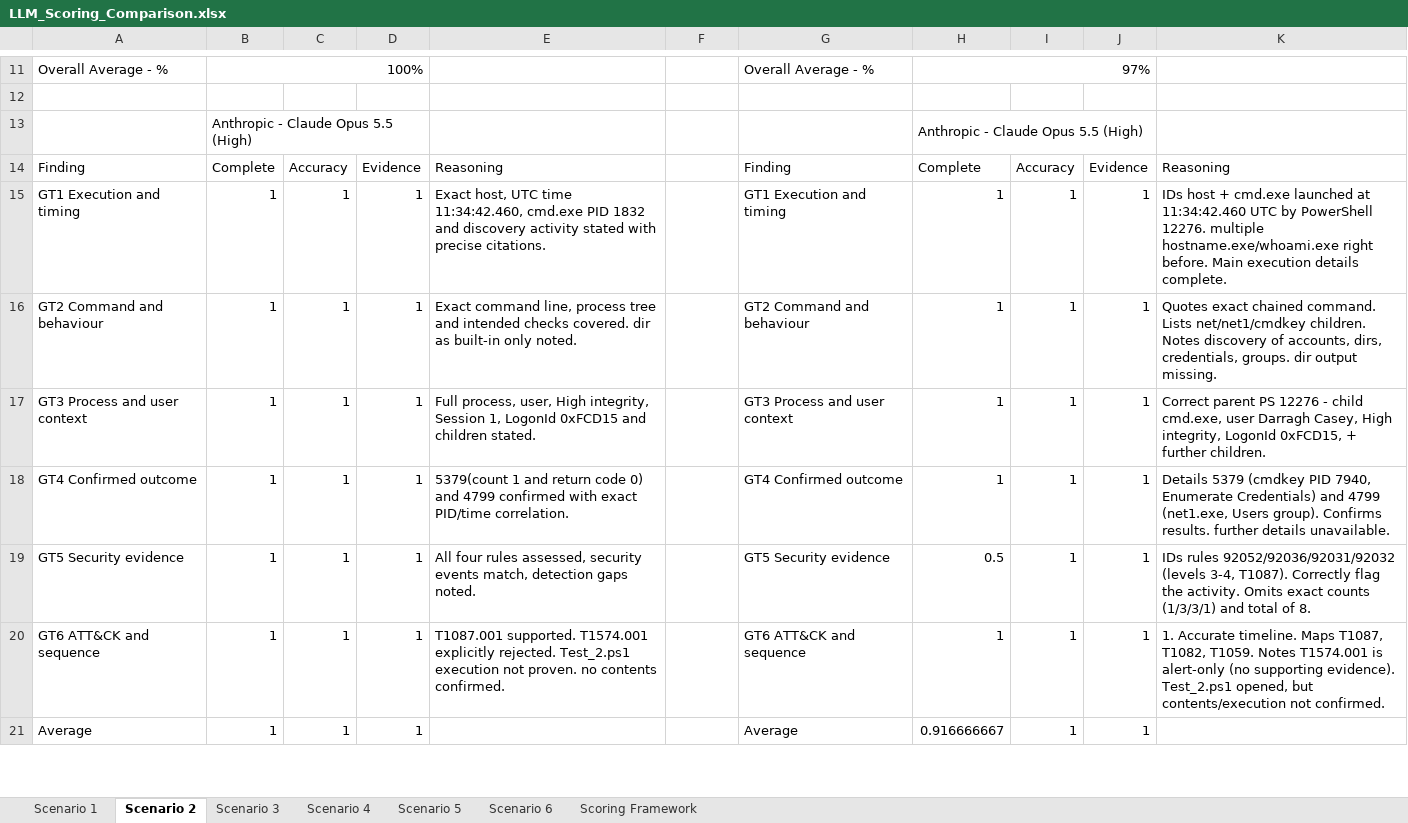
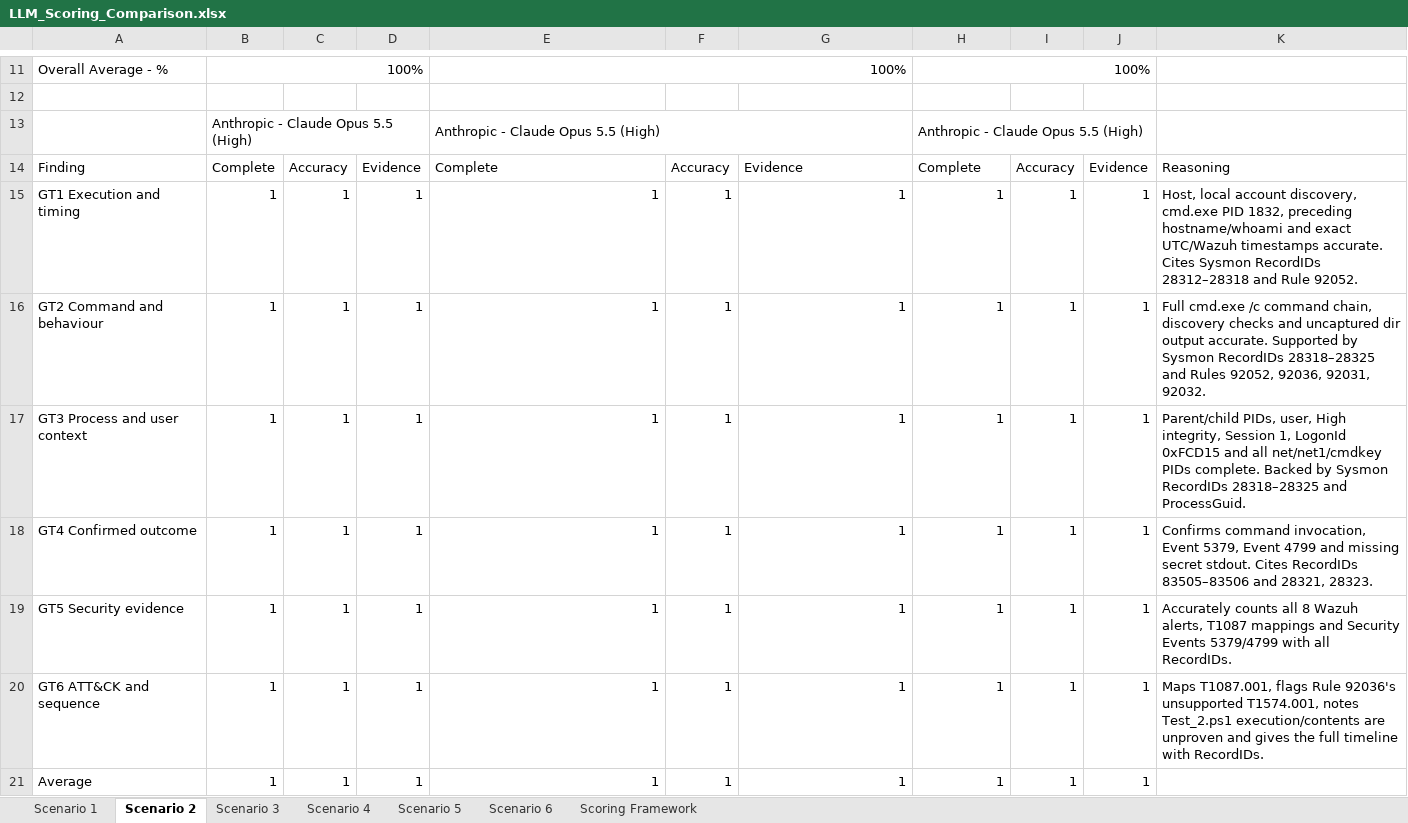
Before and after one commit to DC24ACA/applied-research-project, an Excel workbook: Applied-Research Project/06-LLM-Investigation/05_Comparison/LLM_Scoring_Comparison.xlsx, sheet Scenario 2, drawn as a sheet; only a part is shown, gaps mark what is left out; values as stored, in another font and other column widths than the file's, no cell formats; conditional formats not drawn; the diff covers the shown part only; the diff names each change by its address in the sheet, - before the commit and + after, or states it on an @@ line.

Commit message:
Updated LLM Scoring Comparison with Gemini LLM scoring and final adjudicated scores for scenario 2

```diff
--- a/Applied-Research Project/06-LLM-Investigation/05_Comparison/LLM_Scoring_Comparison.xlsx (sheet Scenario 2)
+++ b/Applied-Research Project/06-LLM-Investigation/05_Comparison/LLM_Scoring_Comparison.xlsx (sheet Scenario 2)
-E11: (empty)
+E11: 100%
+E11:G11 merged
-G11: Overall Average - %
+G11: (empty)
-H11: 97%
+H11: 100%
-E13: (empty)
+E13: Anthropic - Claude Opus 5.5 (High)
+E13:G13 merged
-E14: Reasoning
+E14: Complete
-F14: (empty)
+F14: Accuracy
-G14: Finding
+G14: Evidence
-E15: Exact host, UTC time 11:34:42.460, cmd.exe PID 1832 and discovery activity stated with precise citations.
+E15: 1
-F15:F21: (empty)
+F15:F21: 1
-G15: GT1 Execution and timing
+G15: 1
-K15: IDs host + cmd.exe launched at 11:34:42.460 UTC by PowerShell 12276. multiple hostname.exe/whoami.exe right before. Main execution details complete.
+K15: Host, local account discovery, cmd.exe PID 1832, preceding hostname/whoami and exact UTC/Wazuh timestamps accurate. Cites Sysmon RecordIDs 28312–28318 and Rule 92052.
-E16: Exact command line, process tree and intended checks covered. dir as built-in only noted.
+E16: 1
-G16: GT2 Command and behaviour
+G16: 1
-K16: Quotes exact chained command. Lists net/net1/cmdkey children. Notes discovery of accounts, dirs, credentials, groups. dir output missing.
+K16: Full cmd.exe /c command chain, discovery checks and uncaptured dir output accurate. Supported by Sysmon RecordIDs 28318–28325 and Rules 92052, 92036, 92031, 92032.
-E17: Full process, user, High integrity, Session 1, LogonId 0xFCD15 and children stated.
+E17: 1
-G17: GT3 Process and user context
+G17: 1
-K17: Correct parent PS 12276 - child cmd.exe, user Darragh Casey, High integrity, LogonId 0xFCD15, + further children.
+K17: Parent/child PIDs, user, High integrity, Session 1, LogonId 0xFCD15 and all net/net1/cmdkey PIDs complete. Backed by Sysmon RecordIDs 28318–28325 and ProcessGuid.
-E18: 5379(count 1 and return code 0) and 4799 confirmed with exact PID/time correlation.
+E18: 1
-G18: GT4 Confirmed outcome
+G18: 1
-K18: Details 5379 (cmdkey PID 7940, Enumerate Credentials) and 4799 (net1.exe, Users group). Confirms results. further details unavailable.
+K18: Confirms command invocation, Event 5379, Event 4799 and missing secret stdout. Cites RecordIDs 83505–83506 and 28321, 28323.
-E19: All four rules assessed, security events match, detection gaps noted.
+E19: 1
-G19: GT5 Security evidence
+G19: 1
-H19: 0.5
+H19: 1
-K19: IDs rules 92052/92036/92031/92032 (levels 3-4, T1087). Correctly flag the activity. Omits exact counts (1/3/3/1) and total of 8.
+K19: Accurately counts all 8 Wazuh alerts, T1087 mappings and Security Events 5379/4799 with all RecordIDs.
-E20: T1087.001 supported. T1574.001 explicitly rejected. Test_2.ps1 execution not proven. no contents confirmed.
+E20: 1
-G20: GT6 ATT&CK and sequence
+G20: 1
-K20: 1. Accurate timeline. Maps T1087, T1082, T1059. Notes T1574.001 is alert-only (no supporting evidence). Test_2.ps1 opened, but contents/execution not confirmed.
+K20: Maps T1087.001, flags Rule 92036's unsupported T1574.001, notes Test_2.ps1 execution/contents are unproven and gives the full timeline with RecordIDs.
-E21: (empty)
+E21: 1
-G21: Average
+G21: 1
-H21: 0.916666667
+H21: 1
```
Also changed, not shown: 2 added rows, 2 removed rows, 85 edited cells and merged cells elsewhere in this sheet, sheet Scenario 3, sheet Scoring Framework, cell formats.
